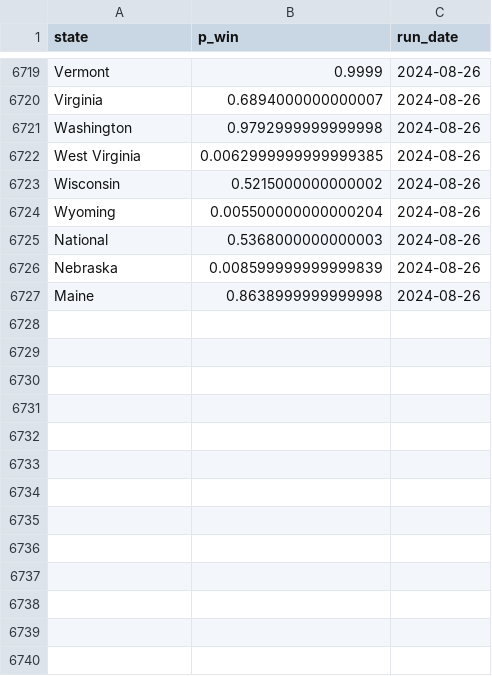
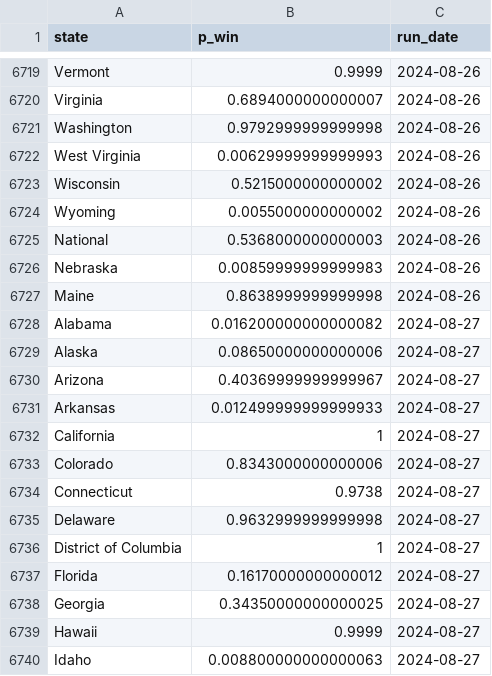
Before and after one commit to markjrieke/2024-potus, a CSV file: out/polls/win_state.csv, drawn as a sheet; only a part is shown, gaps mark what is left out; the diff covers the shown part only.

```diff
--- a/out/polls/win_state.csv
+++ b/out/polls/win_state.csv
@@ -6721,7 +6721,20 @@ Virginia,0.6894000000000007,2024-08-26
 Washington,0.9792999999999998,2024-08-26
-West Virginia,0.0062999999999999385,2024-08-26
+West Virginia,0.00629999999999993,2024-08-26
 Wisconsin,0.5215000000000002,2024-08-26
-Wyoming,0.005500000000000204,2024-08-26
+Wyoming,0.0055000000000002,2024-08-26
 National,0.5368000000000003,2024-08-26
-Nebraska,0.008599999999999839,2024-08-26
+Nebraska,0.00859999999999983,2024-08-26
 Maine,0.8638999999999998,2024-08-26
+Alabama,0.016200000000000082,2024-08-27
+Alaska,0.08650000000000006,2024-08-27
+Arizona,0.40369999999999967,2024-08-27
+Arkansas,0.012499999999999933,2024-08-27
+California,1,2024-08-27
+Colorado,0.8343000000000006,2024-08-27
+Connecticut,0.9738,2024-08-27
+Delaware,0.9632999999999998,2024-08-27
+District of Columbia,1,2024-08-27
+Florida,0.16170000000000012,2024-08-27
+Georgia,0.34350000000000025,2024-08-27
+Hawaii,0.9999,2024-08-27
+Idaho,0.008800000000000063,2024-08-27
```
Also changed, not shown: 44 added rows and 14 edited cells elsewhere in this file, out/approval/e_day_approval_current.csv, out/model_log.csv, 16 other files.
